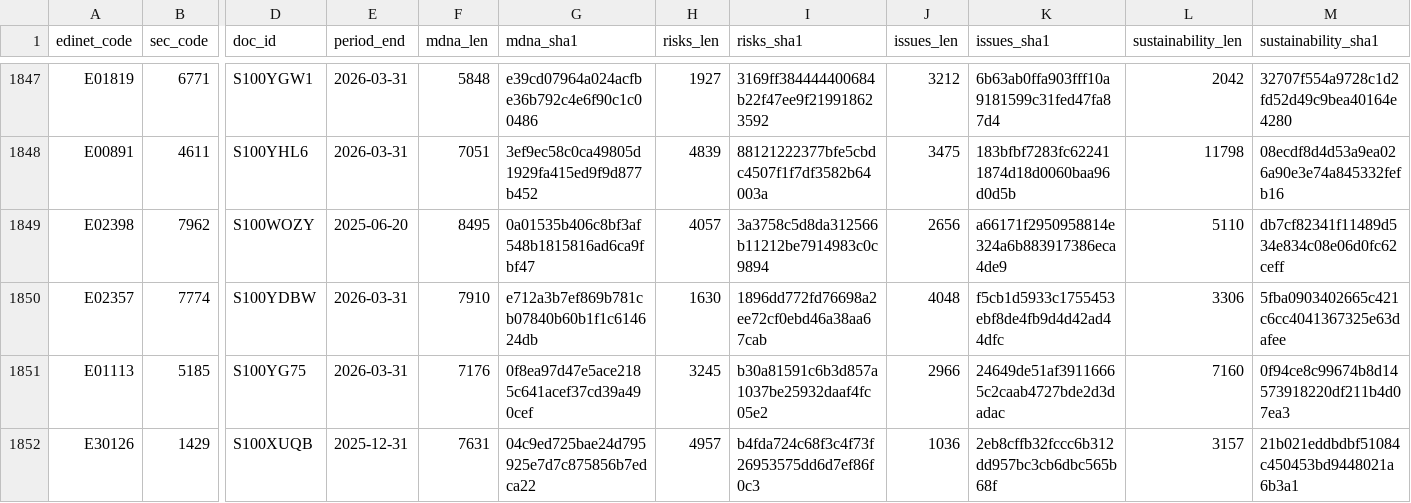
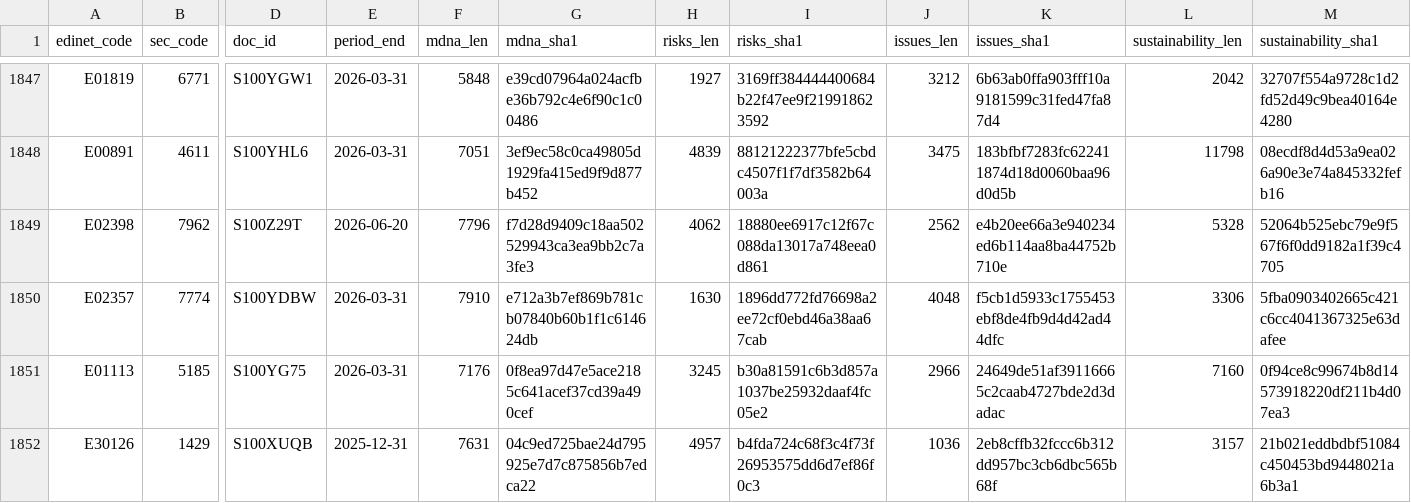
Before and after one commit to varmil/nenshu, a CSV file: pipeline/data/analysis_text_manifest.csv, drawn as a sheet; only a part is shown, gaps mark what is left out; the diff names each change by its address in the sheet, - before the commit and + after, or states it on an @@ line.

```diff
--- a/pipeline/data/analysis_text_manifest.csv
+++ b/pipeline/data/analysis_text_manifest.csv
-D1849 (doc_id): S100WOZY
+D1849 (doc_id): S100Z29T
-E1849 (period_end): 2025-06-20
+E1849 (period_end): 2026-06-20
-F1849 (mdna_len): 8495
+F1849 (mdna_len): 7796
-G1849 (mdna_sha1): 0a01535b406c8bf3af548b1815816ad6ca9fbf47
+G1849 (mdna_sha1): f7d28d9409c18aa502529943ca3ea9bb2c7a3fe3
-H1849 (risks_len): 4057
+H1849 (risks_len): 4062
-I1849 (risks_sha1): 3a3758c5d8da312566b11212be7914983c0c9894
+I1849 (risks_sha1): 18880ee6917c12f67c088da13017a748eea0d861
-J1849 (issues_len): 2656
+J1849 (issues_len): 2562
-K1849 (issues_sha1): a66171f2950958814e324a6b883917386eca4de9
+K1849 (issues_sha1): e4b20ee66a3e940234ed6b114aa8ba44752b710e
-L1849 (sustainability_len): 5110
+L1849 (sustainability_len): 5328
-M1849 (sustainability_sha1): db7cf82341f11489d534e834c08e06d0fc62ceff
+M1849 (sustainability_sha1): 52064b525ebc79e9f567f6f0dd9182a1f39c4705
```
Also changed, not shown: 1 other file.
